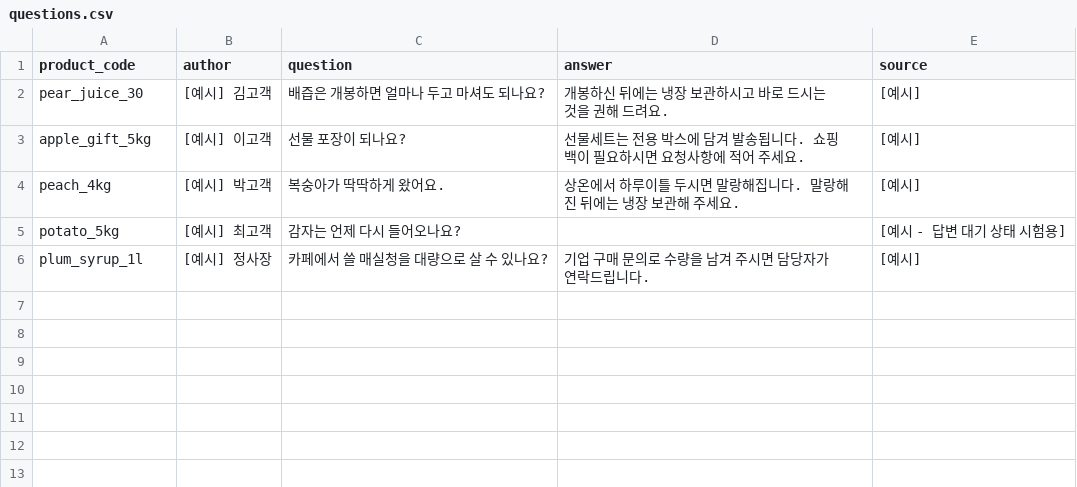
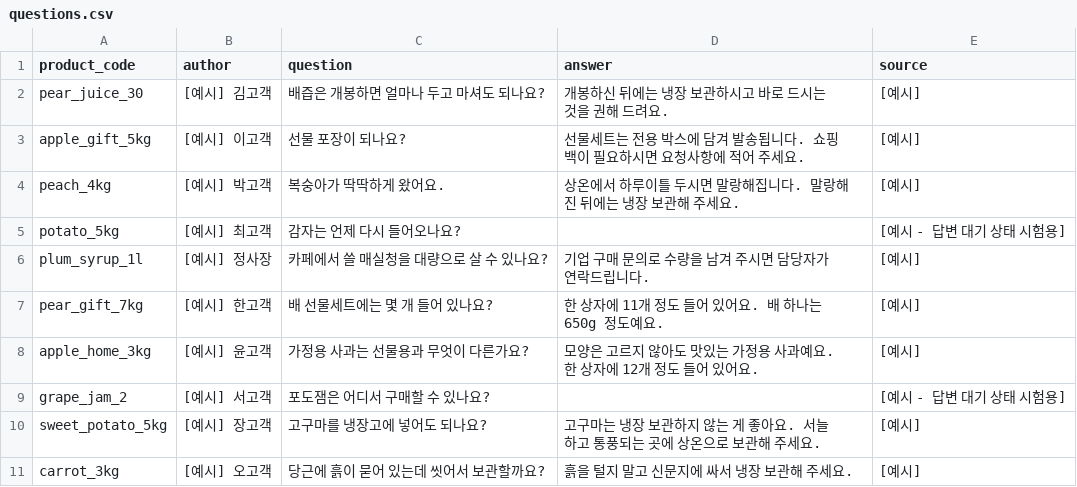
Before and after one commit to dibo1206/ax-board, a CSV file: data/questions.csv, drawn as a sheet.

```diff
--- a/data/questions.csv
+++ b/data/questions.csv
@@ -6 +6,6 @@ potato_5kg,[예시] 최고객,감자는 언제 다시 들어오나요?,,[예시
 plum_syrup_1l,[예시] 정사장,카페에서 쓸 매실청을 대량으로 살 수 있나요?,기업 구매 문의로 수량을 남겨 주시면 담당자가 연락드립니다.,[예시]
+pear_gift_7kg,[예시] 한고객,배 선물세트에는 몇 개 들어 있나요?,한 상자에 11개 정도 들어 있어요. 배 하나는 650g 정도예요.,[예시]
+apple_home_3kg,[예시] 윤고객,가정용 사과는 선물용과 무엇이 다른가요?,모양은 고르지 않아도 맛있는 가정용 사과예요. 한 상자에 12개 정도 들어 있어요.,[예시]
+grape_jam_2,[예시] 서고객,포도잼은 어디서 구매할 수 있나요?,,[예시 - 답변 대기 상태 시험용]
+sweet_potato_5kg,[예시] 장고객,고구마를 냉장고에 넣어도 되나요?,고구마는 냉장 보관하지 않는 게 좋아요. 서늘하고 통풍되는 곳에 상온으로 보관해 주세요.,[예시]
+carrot_3kg,[예시] 오고객,당근에 흙이 묻어 있는데 씻어서 보관할까요?,흙을 털지 말고 신문지에 싸서 냉장 보관해 주세요.,[예시]
```
Also changed, not shown: data/chatbot_tests.csv.
